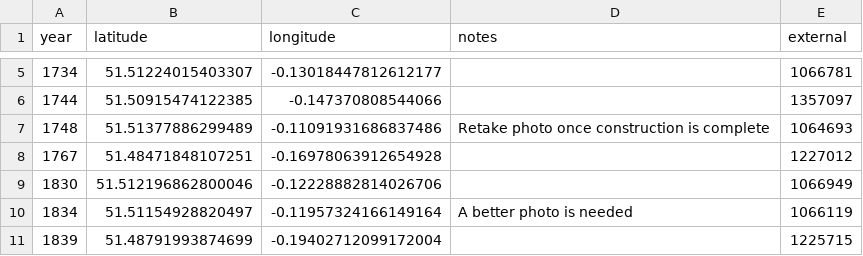
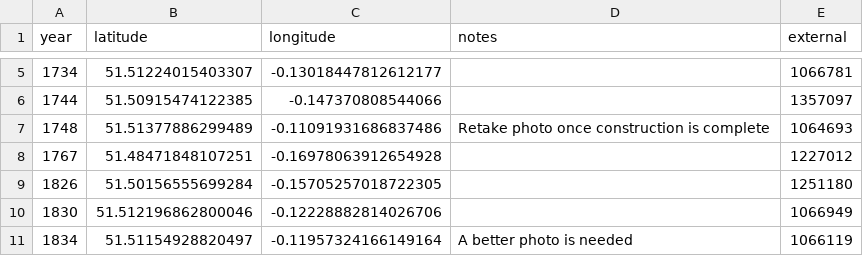
Before and after one commit to aelmekeev/year-on-facade, a CSV file: csv/London.csv, drawn as a sheet; only a part is shown, gaps mark what is left out; the shorter side is filled out with more unchanged rows; the diff names each change by its address in the sheet, - before the commit and + after, or states it on an @@ line.

```diff
--- a/csv/London.csv
+++ b/csv/London.csv
+row 9: 1826 | 51.50156555699284 | -0.15705257018722305 |  | 1251180
```
Also changed, not shown: csv/TODO.csv, 8 other files.
